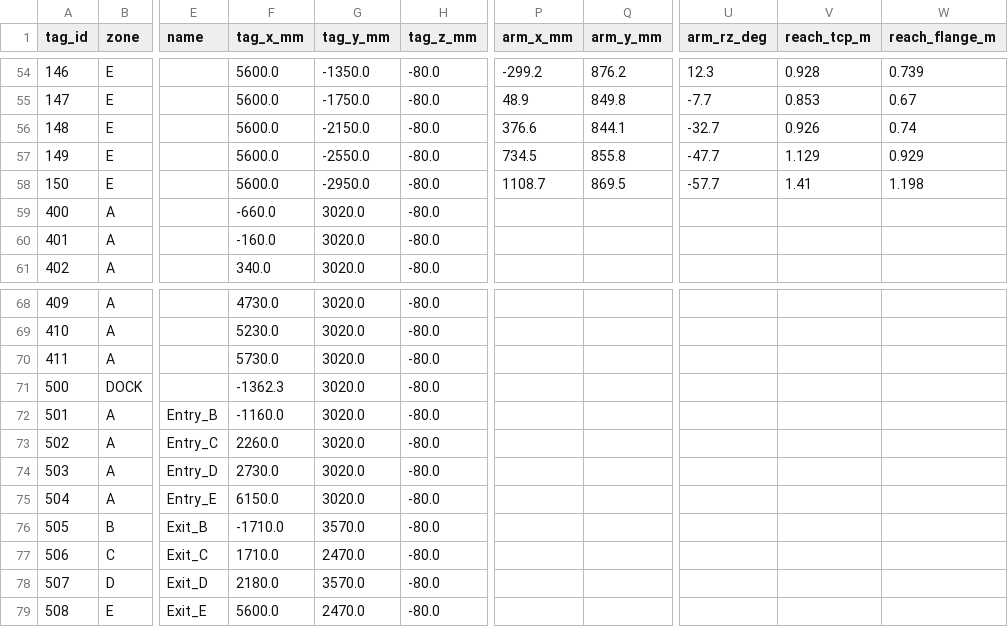
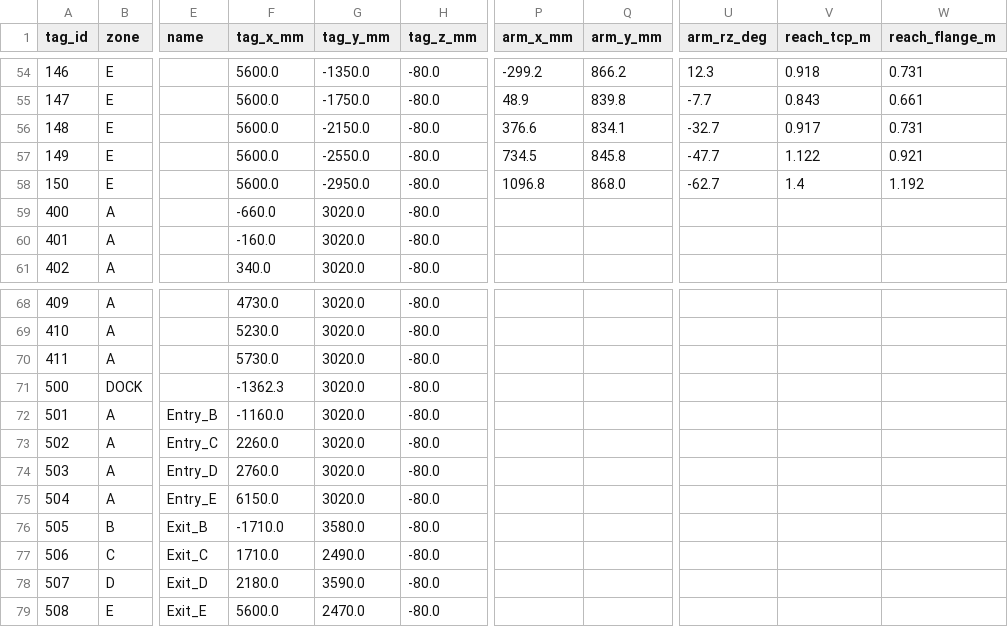
Before and after one commit to RaSungryong/mobile_manipulator_ws, a CSV file: docs/all_tags_position.csv, drawn as a sheet; only a part is shown, gaps mark what is left out; the diff covers the shown part only; the diff names each change by its address in the sheet, - before the commit and + after, or states it on an @@ line.

```diff
--- a/docs/all_tags_position.csv
+++ b/docs/all_tags_position.csv
-Q54 (arm_y_mm): 876.2
+Q54 (arm_y_mm): 866.2
-V54 (reach_tcp_m): 0.928
+V54 (reach_tcp_m): 0.918
-W54 (reach_flange_m): 0.739
+W54 (reach_flange_m): 0.731
-Q55 (arm_y_mm): 849.8
+Q55 (arm_y_mm): 839.8
-V55 (reach_tcp_m): 0.853
+V55 (reach_tcp_m): 0.843
-W55 (reach_flange_m): 0.67
+W55 (reach_flange_m): 0.661
-Q56 (arm_y_mm): 844.1
+Q56 (arm_y_mm): 834.1
-V56 (reach_tcp_m): 0.926
+V56 (reach_tcp_m): 0.917
-W56 (reach_flange_m): 0.74
+W56 (reach_flange_m): 0.731
-Q57 (arm_y_mm): 855.8
+Q57 (arm_y_mm): 845.8
-V57 (reach_tcp_m): 1.129
+V57 (reach_tcp_m): 1.122
-W57 (reach_flange_m): 0.929
+W57 (reach_flange_m): 0.921
-P58 (arm_x_mm): 1108.7
+P58 (arm_x_mm): 1096.8
-Q58 (arm_y_mm): 869.5
+Q58 (arm_y_mm): 868.0
-U58 (arm_rz_deg): -57.7
+U58 (arm_rz_deg): -62.7
-V58 (reach_tcp_m): 1.41
+V58 (reach_tcp_m): 1.4
-W58 (reach_flange_m): 1.198
+W58 (reach_flange_m): 1.192
-F74 (tag_x_mm): 2730.0
+F74 (tag_x_mm): 2760.0
-G76 (tag_y_mm): 3570.0
+G76 (tag_y_mm): 3580.0
-G77 (tag_y_mm): 2470.0
+G77 (tag_y_mm): 2490.0
-G78 (tag_y_mm): 3570.0
+G78 (tag_y_mm): 3590.0
```
Also changed, not shown: 62 edited cells elsewhere in this file, 27 other files.
